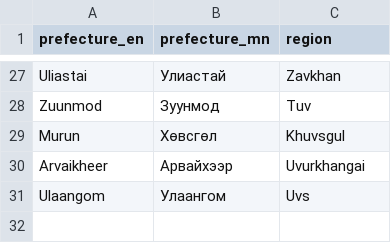
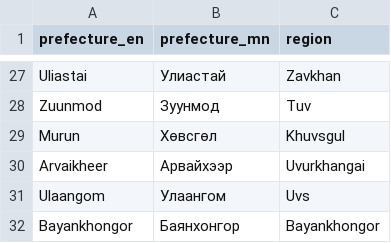
Before and after one commit to covid19mn/covid19japan-data, a CSV file: src/statusboard/prefectures.csv, drawn as a sheet; only a part is shown, gaps mark what is left out.

Commit message:
Bayankhongor added

```diff
--- a/src/statusboard/prefectures.csv
+++ b/src/statusboard/prefectures.csv
@@ -31 +31,2 @@ Arvaikheer,Арвайхээр,Uvurkhangai
 Ulaangom,Улаангом,Uvs
+Bayankhongor,Баянхонгор,Bayankhongor
```
